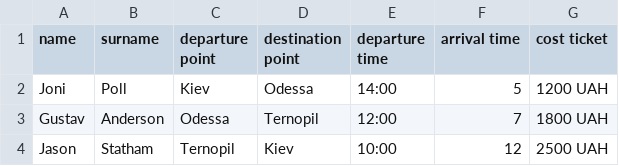
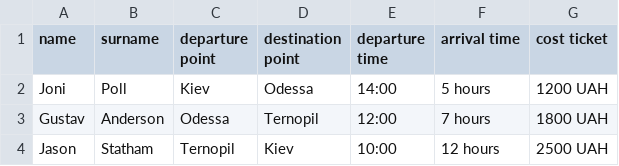
Before and after one commit to dlcastra/hwHillel, a CSV file: schedules/schedule.csv, drawn as a sheet.

Commit message:
50% is complete

```diff
--- a/schedules/schedule.csv
+++ b/schedules/schedule.csv
@@ -1,4 +1,4 @@
 name,surname,departure point,destination point,departure time,arrival time,cost ticket
-Joni,Poll,Kiev,Odessa,14:00,5,1200 UAH
-Gustav,Anderson,Odessa,Ternopil,12:00,7,1800 UAH
-Jason,Statham,Ternopil,Kiev,10:00,12,2500 UAH
+Joni,Poll,Kiev,Odessa,14:00,5 hours,1200 UAH
+Gustav,Anderson,Odessa,Ternopil,12:00,7 hours,1800 UAH
+Jason,Statham,Ternopil,Kiev,10:00,12 hours,2500 UAH
```
